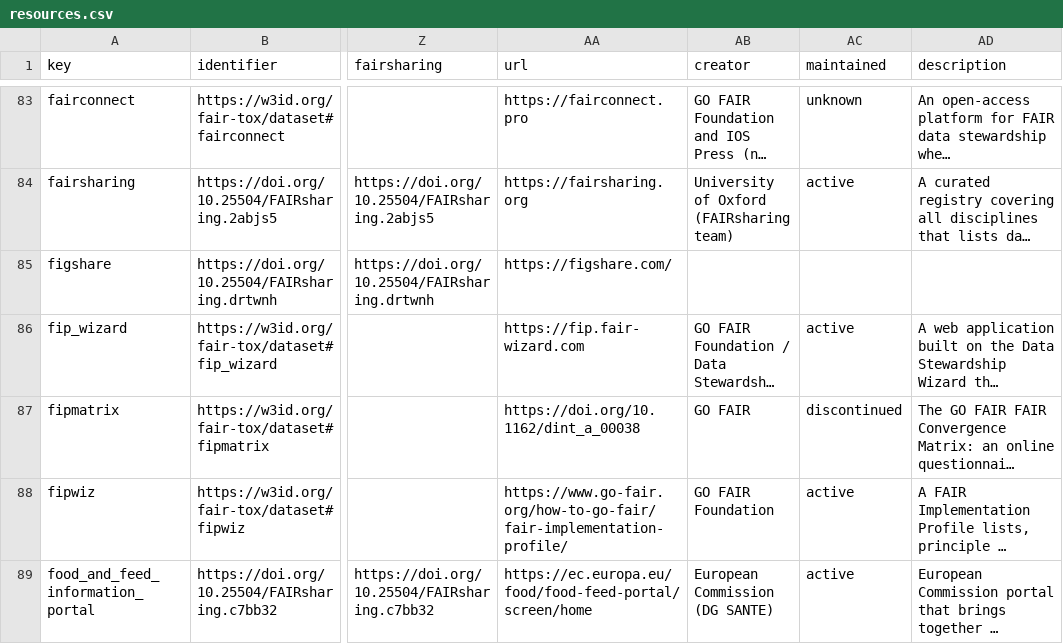
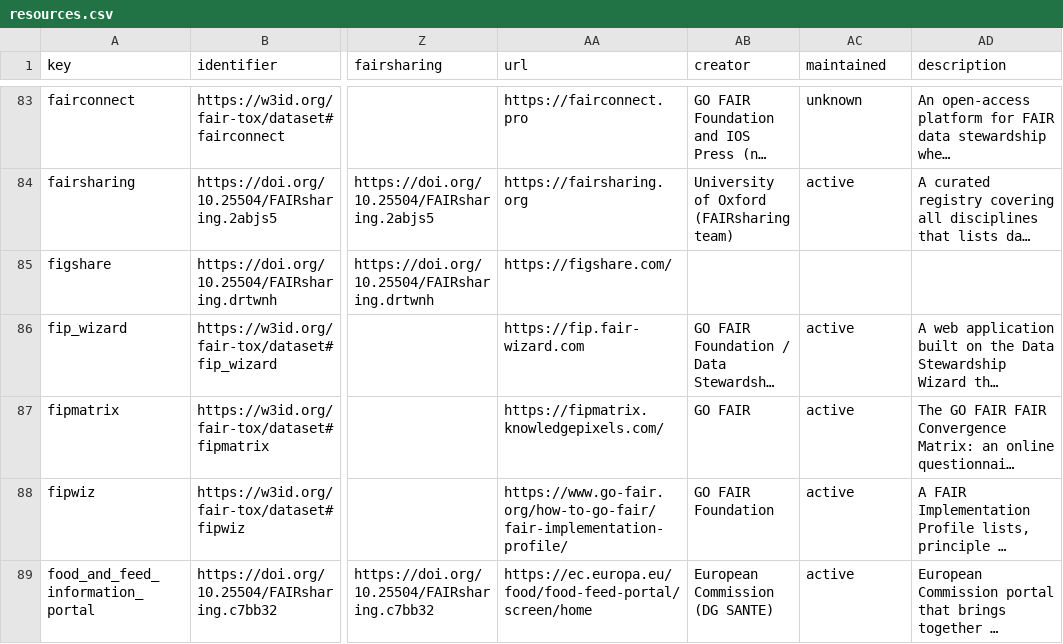
Before and after one commit to johannehouweling/FAIR-implementation-ecosystem-toxicology-timeline, a CSV file: resources.csv, drawn as a sheet; only a part is shown, gaps mark what is left out; long unchanged cells end in …; the diff names each change by its address in the sheet, - before the commit and + after, or states it on an @@ line.

```diff
--- a/resources.csv
+++ b/resources.csv
-AA87 (url): https://doi.org/10.1162/dint_a_00038
+AA87 (url): https://fipmatrix.knowledgepixels.com/
-AC87 (maintained): discontinued
+AC87 (maintained): active
```
Also changed, not shown: relations.csv, 2 other files.
